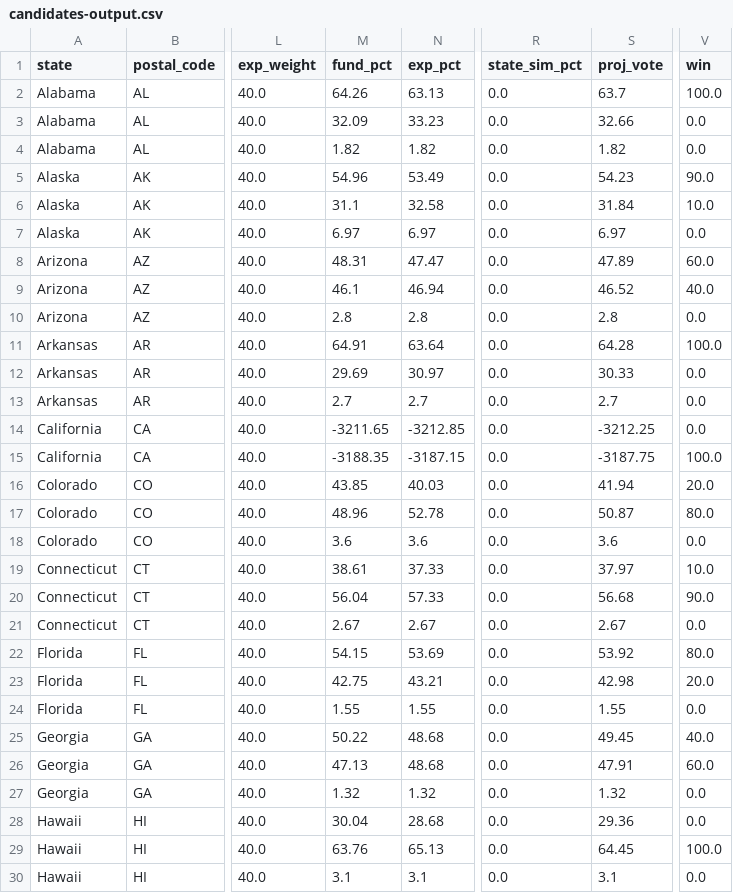
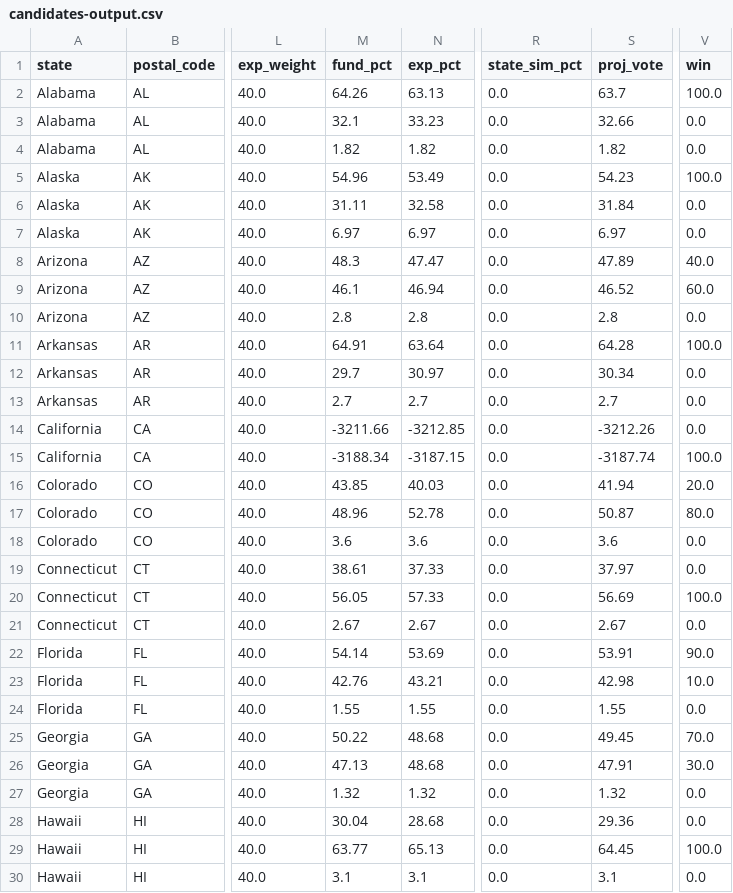
Before and after one commit to jhkersting/scheduled-script, a CSV file: 2022-senate/candidates-output.csv, drawn as a sheet; only a part is shown, gaps mark what is left out; the diff covers the shown part only; the diff names each change by its address in the sheet, - before the commit and + after, or states it on an @@ line.

```diff
--- a/2022-senate/candidates-output.csv
+++ b/2022-senate/candidates-output.csv
-M3 (fund_pct): 32.09
+M3 (fund_pct): 32.1
-V5 (win): 90.0
+V5 (win): 100.0
-M6 (fund_pct): 31.1
+M6 (fund_pct): 31.11
-V6 (win): 10.0
+V6 (win): 0.0
-M8 (fund_pct): 48.31
+M8 (fund_pct): 48.3
-V8 (win): 60.0
+V8 (win): 40.0
-V9 (win): 40.0
+V9 (win): 60.0
-M12 (fund_pct): 29.69
+M12 (fund_pct): 29.7
-S12 (proj_vote): 30.33
+S12 (proj_vote): 30.34
-M14 (fund_pct): -3211.65
+M14 (fund_pct): -3211.66
-S14 (proj_vote): -3212.25
+S14 (proj_vote): -3212.26
-M15 (fund_pct): -3188.35
+M15 (fund_pct): -3188.34
-S15 (proj_vote): -3187.75
+S15 (proj_vote): -3187.74
-V19 (win): 10.0
+V19 (win): 0.0
-M20 (fund_pct): 56.04
+M20 (fund_pct): 56.05
-S20 (proj_vote): 56.68
+S20 (proj_vote): 56.69
-V20 (win): 90.0
+V20 (win): 100.0
-M22 (fund_pct): 54.15
+M22 (fund_pct): 54.14
-S22 (proj_vote): 53.92
+S22 (proj_vote): 53.91
-V22 (win): 80.0
+V22 (win): 90.0
-M23 (fund_pct): 42.75
+M23 (fund_pct): 42.76
-V23 (win): 20.0
+V23 (win): 10.0
-V25 (win): 40.0
+V25 (win): 70.0
-V26 (win): 60.0
+V26 (win): 30.0
-M29 (fund_pct): 63.76
+M29 (fund_pct): 63.77
```
Also changed, not shown: 63 edited cells elsewhere in this file, 2022-senate/unique-results.csv, data/biden-approval.csv, 1 other file.
